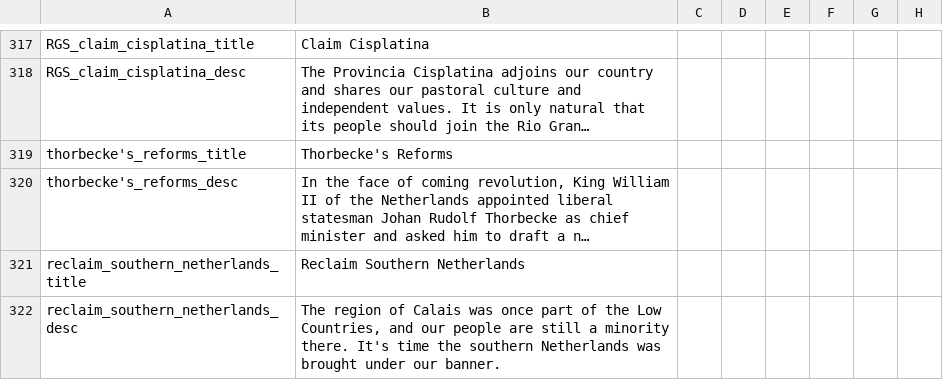
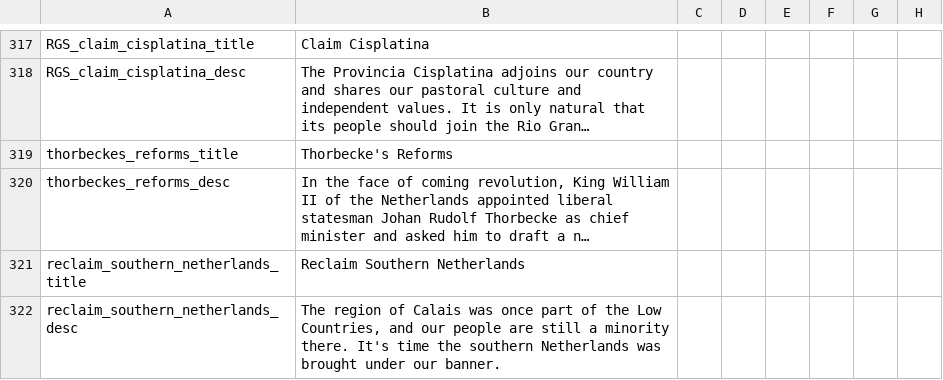
Before and after one commit to Victoria2CoE/concert-of-europe, a CSV file: CoE/localisation/PDM_CE.csv, drawn as a sheet; only a part is shown, gaps mark what is left out; long unchanged cells end in …; the diff covers the shown part only; the diff names each change by its address in the sheet, - before the commit and + after, or states it on an @@ line.

```diff
--- a/CoE/localisation/PDM_CE.csv
+++ b/CoE/localisation/PDM_CE.csv
-A319: thorbecke's_reforms_title
+A319: thorbeckes_reforms_title
-A320: thorbecke's_reforms_desc
+A320: thorbeckes_reforms_desc
```
Also changed, not shown: 4 added rows and 12 edited cells elsewhere in this file, 4 other files.
